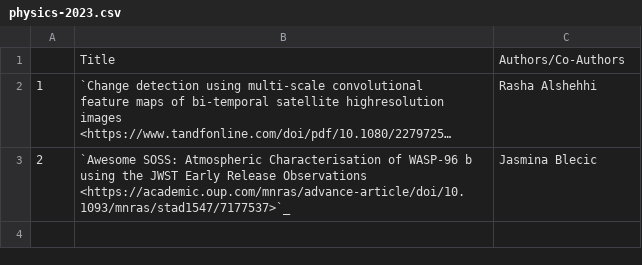
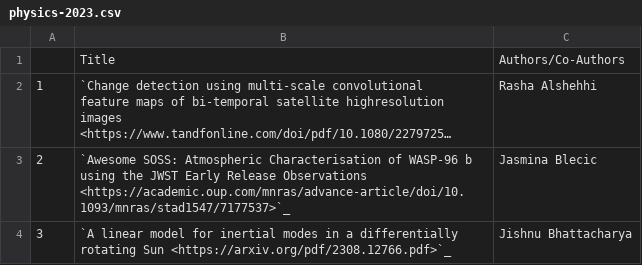
Before and after one commit to NYUAD-CRC/crc-docs, a CSV file: source/hpc/research/data/physics-2023.csv, drawn as a sheet; long unchanged cells end in …; the diff names each change by its address in the sheet, - before the commit and + after, or states it on an @@ line.

Commit message:
changes to physics pubs

```diff
--- a/source/hpc/research/data/physics-2023.csv
+++ b/source/hpc/research/data/physics-2023.csv
+row 4: 3 | `A linear model for inertial modes in a differentially rotating Sun <https://arxiv.org/pdf/2308.12766.pdf>`_ | Jishnu Bhattacharya
```
Also changed, not shown: 1 other file.
